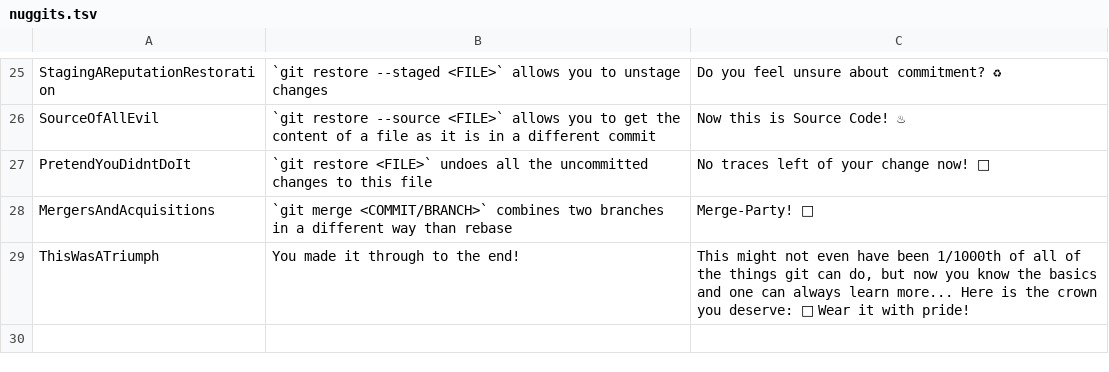
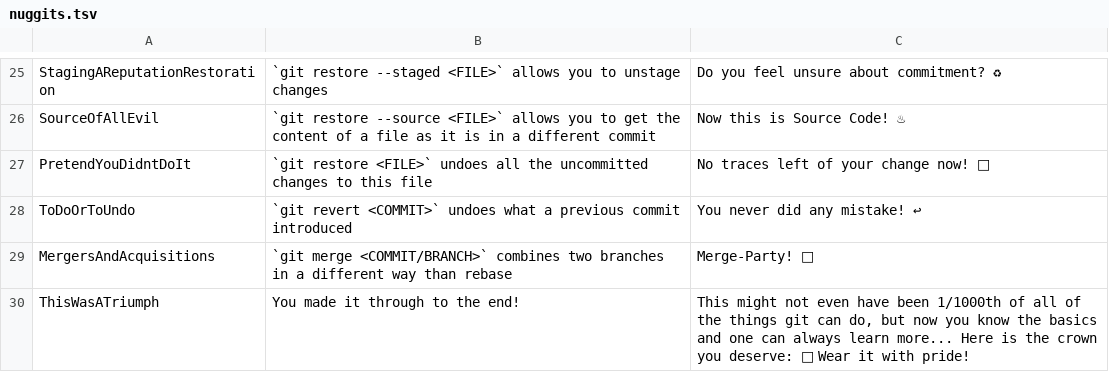
Before and after one commit to miallo/nuggit, a TSV file: src/nuggits.tsv, drawn as a sheet; only a part is shown, gaps mark what is left out; the diff names each change by its address in the sheet, - before the commit and + after, or states it on an @@ line.

Commit message:
feat: add chapter on revert

```diff
--- a/src/nuggits.tsv
+++ b/src/nuggits.tsv
+row 28: ToDoOrToUndo | `git revert <COMMIT>` undoes what a previous commit introduced | You never did any mistake! ↩
```
Also changed, not shown: 7 other files.
